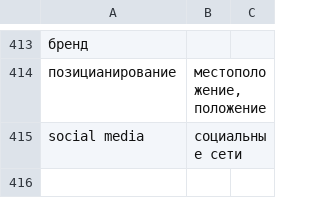
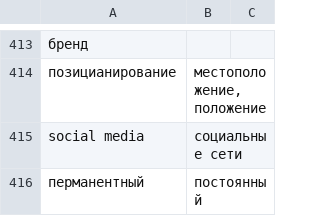
Before and after one commit to d1ffuz0r/slovoved, a CSV file: words.csv, drawn as a sheet; only a part is shown, gaps mark what is left out; the diff names each change by its address in the sheet, - before the commit and + after, or states it on an @@ line.

Commit message:
добавлено слово перманентный

```diff
--- a/words.csv
+++ b/words.csv
+row 416: перманентный | постоянный
```
